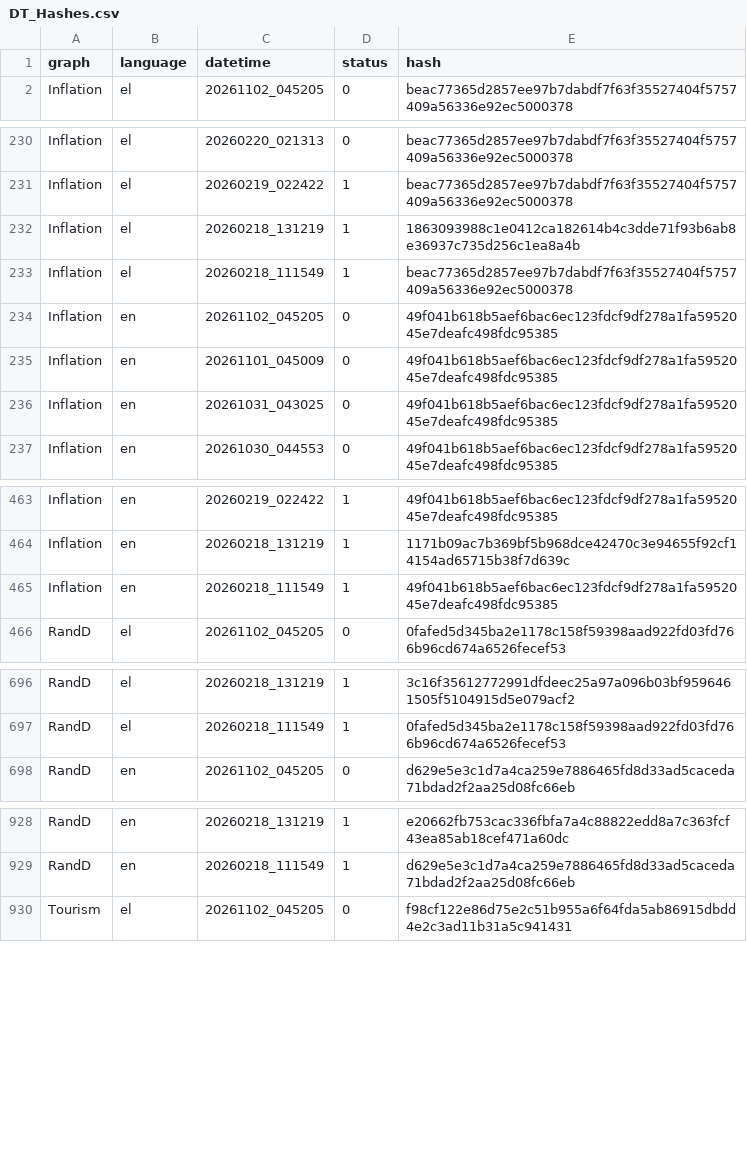
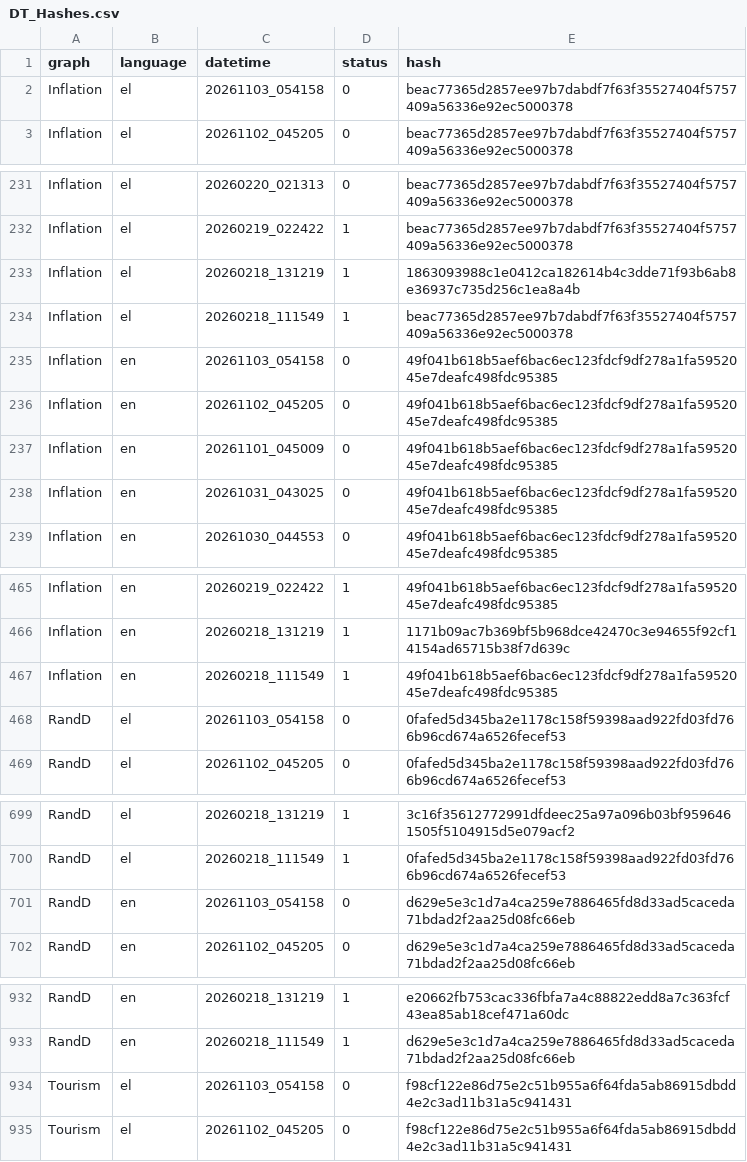
Before and after one commit to ahattofis/iframetest, a CSV file: logs/DT_Hashes.csv, drawn as a sheet; only a part is shown, gaps mark what is left out; the diff covers the shown part only.

```diff
--- a/logs/DT_Hashes.csv
+++ b/logs/DT_Hashes.csv
@@ -1,2 +1,3 @@
 graph;language;datetime;status;hash
+Inflation;el;20261103_054158;0;beac77365d2857ee97b7dabdf7f63f35527404f5757409a56336e92ec5000378
 Inflation;el;20261102_045205;0;beac77365d2857ee97b7dabdf7f63f35527404f5757409a56336e92ec5000378
@@ -233,2 +234,3 @@ Inflation;el;20260218_131219;1;1863093988c1e0412ca182614b4c3dde71f93b6ab8e36937c
 Inflation;el;20260218_111549;1;beac77365d2857ee97b7dabdf7f63f35527404f5757409a56336e92ec5000378
+Inflation;en;20261103_054158;0;49f041b618b5aef6bac6ec123fdcf9df278a1fa5952045e7deafc498fdc95385
 Inflation;en;20261102_045205;0;49f041b618b5aef6bac6ec123fdcf9df278a1fa5952045e7deafc498fdc95385
@@ -465,2 +467,3 @@ Inflation;en;20260218_131219;1;1171b09ac7b369bf5b968dce42470c3e94655f92cf14154ad
 Inflation;en;20260218_111549;1;49f041b618b5aef6bac6ec123fdcf9df278a1fa5952045e7deafc498fdc95385
+RandD;el;20261103_054158;0;0fafed5d345ba2e1178c158f59398aad922fd03fd766b96cd674a6526fecef53
 RandD;el;20261102_045205;0;0fafed5d345ba2e1178c158f59398aad922fd03fd766b96cd674a6526fecef53
@@ -697,2 +700,3 @@ RandD;el;20260218_131219;1;3c16f35612772991dfdeec25a97a096b03bf9596461505f510491
 RandD;el;20260218_111549;1;0fafed5d345ba2e1178c158f59398aad922fd03fd766b96cd674a6526fecef53
+RandD;en;20261103_054158;0;d629e5e3c1d7a4ca259e7886465fd8d33ad5caceda71bdad2f2aa25d08fc66eb
 RandD;en;20261102_045205;0;d629e5e3c1d7a4ca259e7886465fd8d33ad5caceda71bdad2f2aa25d08fc66eb
@@ -929,2 +933,3 @@ RandD;en;20260218_131219;1;e20662fb753cac336fbfa7a4c88822edd8a7c363fcf43ea85ab18
 RandD;en;20260218_111549;1;d629e5e3c1d7a4ca259e7886465fd8d33ad5caceda71bdad2f2aa25d08fc66eb
+Tourism;el;20261103_054158;0;f98cf122e86d75e2c51b955a6f64fda5ab86915dbdd4e2c3ad11b31a5c941431
 Tourism;el;20261102_045205;0;f98cf122e86d75e2c51b955a6f64fda5ab86915dbdd4e2c3ad11b31a5c941431
```
Also changed, not shown: 1 added row elsewhere in this file, 1 other file.
